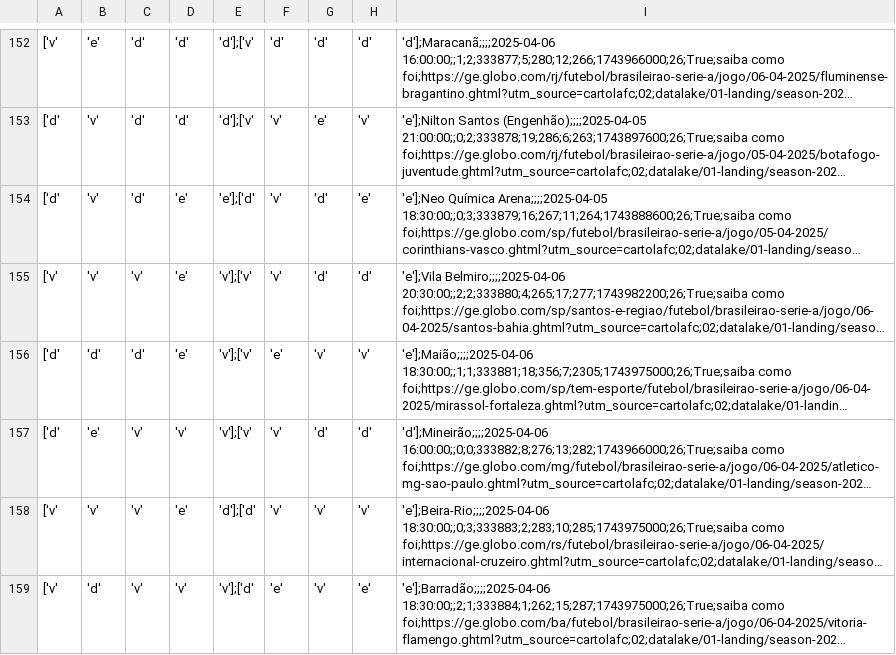
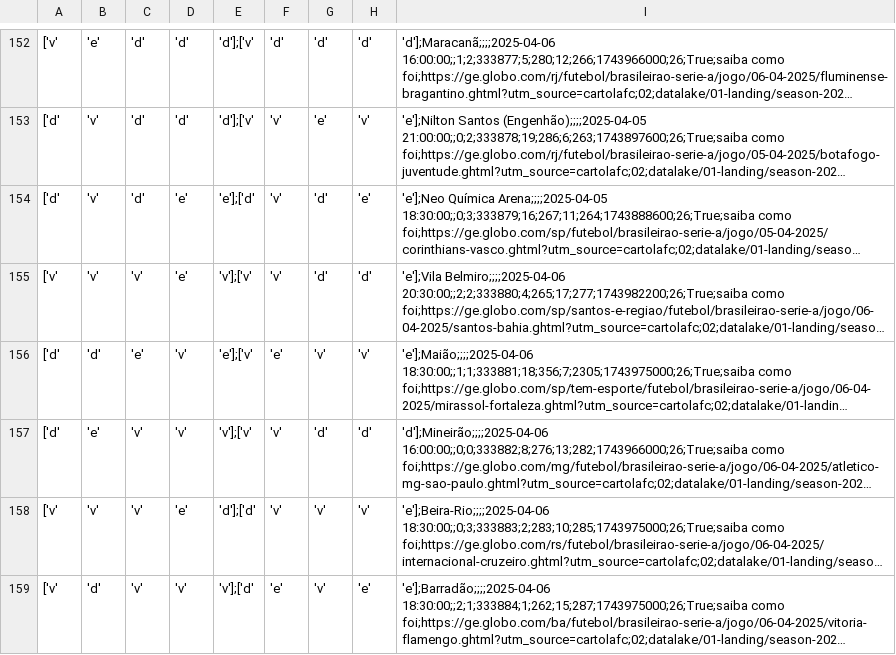
Before and after one commit to adntayer/cartola_datalake, a CSV file: datalake/02-bronze/season-2025/partidas/partidas.csv, drawn as a sheet; only a part is shown, gaps mark what is left out; long unchanged cells end in …; the diff covers the shown part only; the diff names each change by its address in the sheet, - before the commit and + after, or states it on an @@ line.

```diff
--- a/datalake/02-bronze/season-2025/partidas/partidas.csv
+++ b/datalake/02-bronze/season-2025/partidas/partidas.csv
-C156: 'd'
+C156: 'e'
-D156: 'e'
+D156: 'v'
-E156: 'v'];['v'
+E156: 'e'];['v'
```
Also changed, not shown: 140 edited cells elsewhere in this file.
